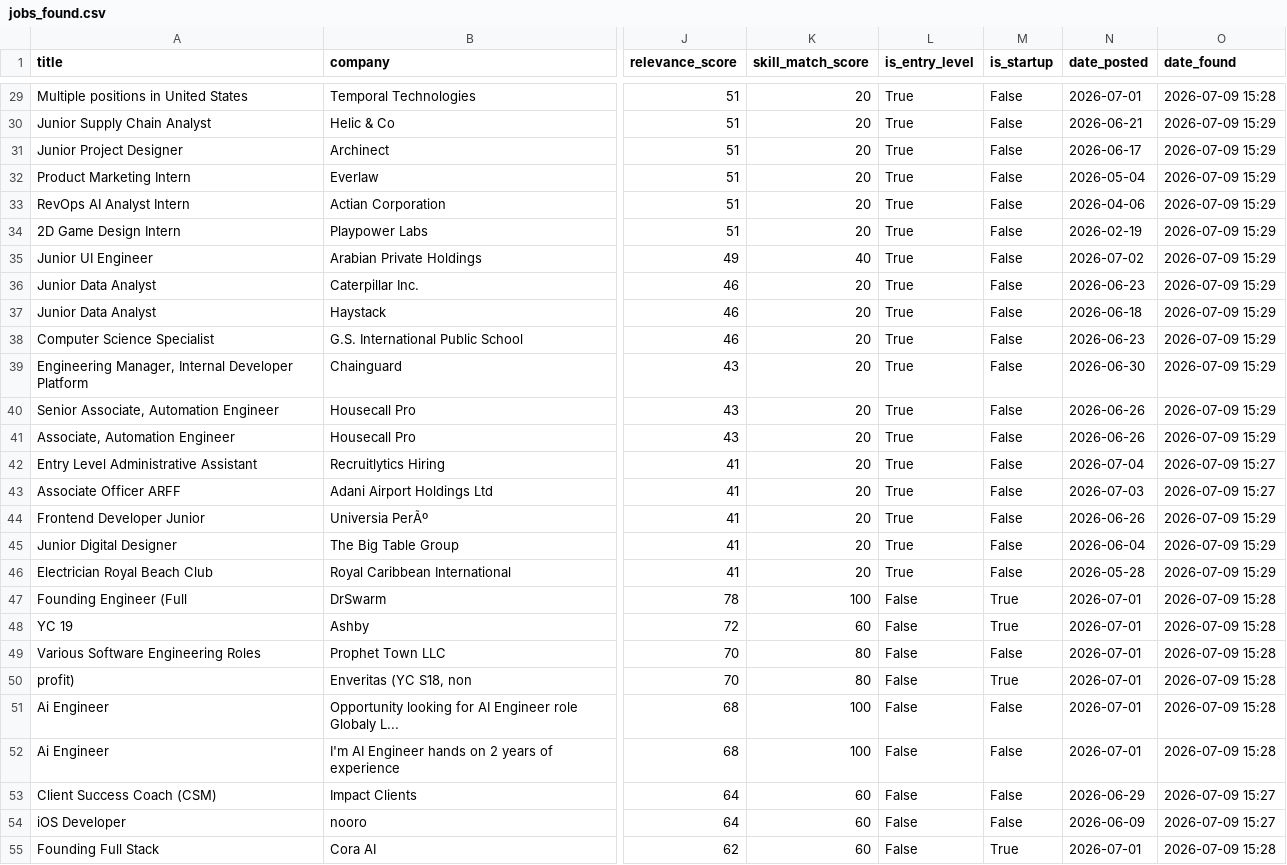
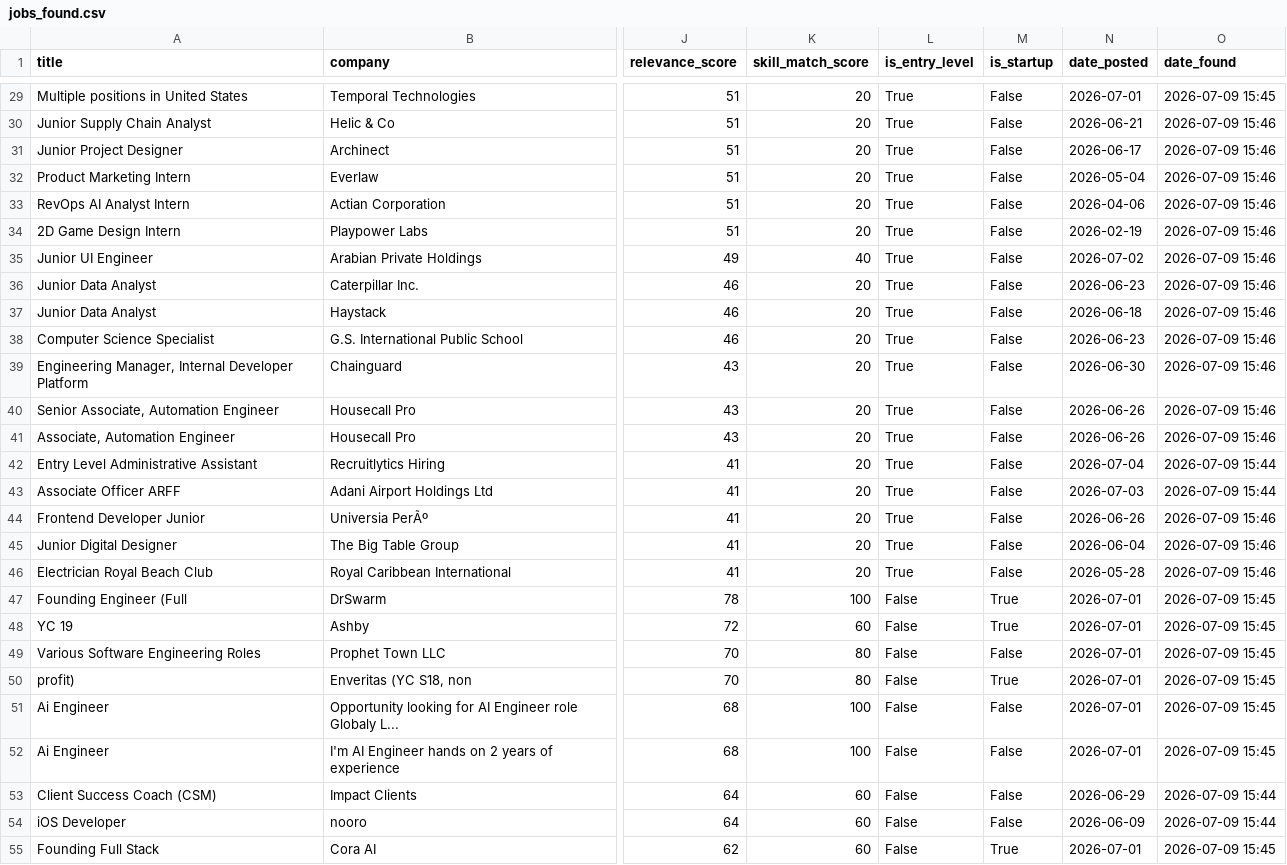
Before and after one commit to SOURABREDDY394/job-search-automation, a CSV file: jobs_found.csv, drawn as a sheet; only a part is shown, gaps mark what is left out; the diff covers the shown part only; the diff names each change by its address in the sheet, - before the commit and + after, or states it on an @@ line.

```diff
--- a/jobs_found.csv
+++ b/jobs_found.csv
-O29 (date_found): 2026-07-09 15:28
+O29 (date_found): 2026-07-09 15:45
-O30:O41 (date_found): 2026-07-09 15:29
+O30:O41 (date_found): 2026-07-09 15:46
-O42:O43 (date_found): 2026-07-09 15:27
+O42:O43 (date_found): 2026-07-09 15:44
-O44:O46 (date_found): 2026-07-09 15:29
+O44:O46 (date_found): 2026-07-09 15:46
-O47:O52 (date_found): 2026-07-09 15:28
+O47:O52 (date_found): 2026-07-09 15:45
-O53:O54 (date_found): 2026-07-09 15:27
+O53:O54 (date_found): 2026-07-09 15:44
-O55 (date_found): 2026-07-09 15:28
+O55 (date_found): 2026-07-09 15:45
```
Also changed, not shown: 106 edited cells elsewhere in this file, 4 other files.
